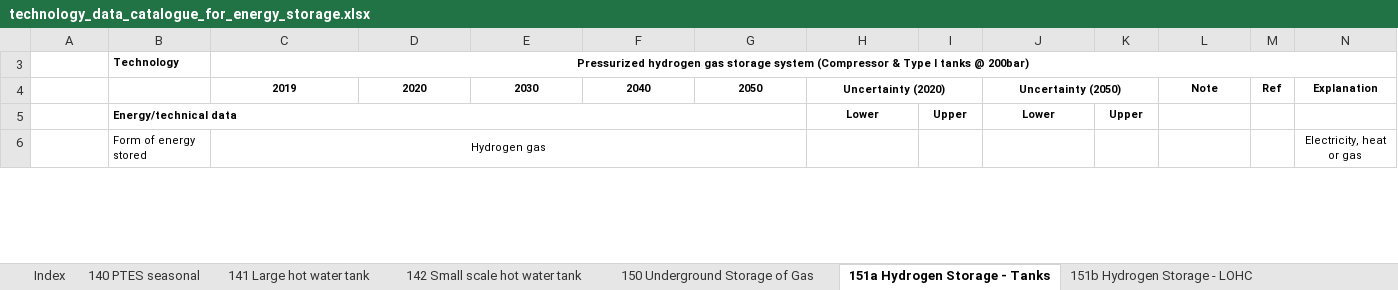
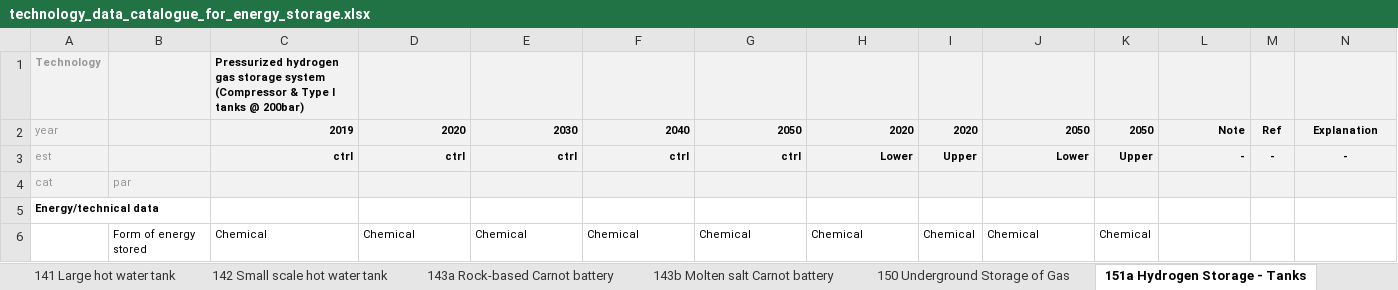
Before and after one commit to PyPSA/technology-data, an Excel workbook: inputs/technology_data_catalogue_for_energy_storage.xlsx, sheet 151a Hydrogen Storage - Tanks, drawn as a sheet; only a part is shown; values as stored, in another font and other column widths than the file's, no borders; removed rows and columns are numbered as before the commit, all else as after; the diff covers the shown part only; the diff names each change by its address in the sheet, - before the commit and + after, or states it on an @@ line.

Commit message:
Update DEA technology data for energy storage (#202)
* update technology data for energy storage xlsx and costs.csv, add storage temperatures for tes and change gas storage to order_data and delete add_gas_storage, since the format of xlsx version 9 changed for gas storage

* correct currency years csv

* small updates

* update correct processing of investment costs and efficiency PTES

* solved wring investment calculation of charger and discharger for gas storage charger/discharger

* commit US cost

* improve documentation

* [pre-commit.ci] auto fixes from pre-commit.com hooks

for more information, see https://pre-commit.ci

* update test script, since gas_storage isnt retrieved by own function anymore

* update test compile cost assumptions file

* fix wrong unit of FOM for pit thermal energy storage

* trigger CI

* [pre-commit.ci] auto fixes from pre-commit.com hooks

for more information, see https://pre-commit.ci

* update US costs

* resolve test_helpers

---------

Co-authored-by: pre-commit-ci[bot] <66853113+pre-commit-ci[bot]@users.noreply.github.com>
Co-authored-by: Amos Schledorn <60692940+amos-schledorn@users.noreply.github.com>

```diff
--- a/inputs/technology_data_catalogue_for_energy_storage.xlsx (sheet 151a Hydrogen Storage - Tanks)
+++ b/inputs/technology_data_catalogue_for_energy_storage.xlsx (sheet 151a Hydrogen Storage - Tanks)
+sheet tab: 143a Rock-based Carnot battery
+sheet tab: 143b Molten salt Carnot battery
-row 3:  | Technology | Pressurized hydrogen gas storage system (Compressor & Type I tanks @ 200bar)
+row 1: Technology |  | Pressurized hydrogen gas storage system (Compressor & Type I tanks @ 200bar)
-A2: (empty)
+A2: year
-A2:N2 fill: none
+A2:N2 fill: #F2F2F2
-C2:H2 alignment: center
+C2:H2 alignment: right
-H2: Uncertainty (2020)
+H2: 2020
-H4:I4 merged
-I2: (empty)
+I2: 2020
-J2: Uncertainty (2050)
+J2: 2050
-J2 alignment: center
+J2 alignment: right
-J4:K4 merged
-K2: (empty)
+K2: 2050
-L2 alignment: center
+L2 alignment: right
-row 5:  | Energy/technical data |  |  |  |  |  | Lower | Upper | Lower | Upper
+row 3: est |  | ctrl | ctrl | ctrl | ctrl | ctrl | Lower | Upper | Lower | Upper | - | - | -
+row 4: cat | par
+row 5: Energy/technical data
-C6: Hydrogen gas
+C6: Chemical
-C6 alignment: center
+C6 alignment: left
-C6:G6 merged
-D6: (empty)
+D6: Chemical
-E6: (empty)
+E6: Chemical
-F6: (empty)
+F6: Chemical
-G6: (empty)
+G6: Chemical
-H6: (empty)
+H6: Chemical
-I6: (empty)
+I6: Chemical
-J6: (empty)
+J6: Chemical
-K6: (empty)
+K6: Chemical
-N6: Electricity, heat or gas
+N6: (empty)
```
Also changed, not shown: 31 added rows, 29 removed rows, 21 edited cells, cell formats and merged cells elsewhere in this sheet, sheet 182 Na-S Battery, sheet 181 Vanadium Redox Flow Battery, sheet 161 CAES, sheet 180 Lithium Ion Battery, sheet 151b Hydrogen Storage - LOHC, sheet 151c Hydrogen Storage - Caverns, 8 more sheets, other sheet tabs, formulas that keep their value, hidden cells, charts or pictures, 17 other files.
